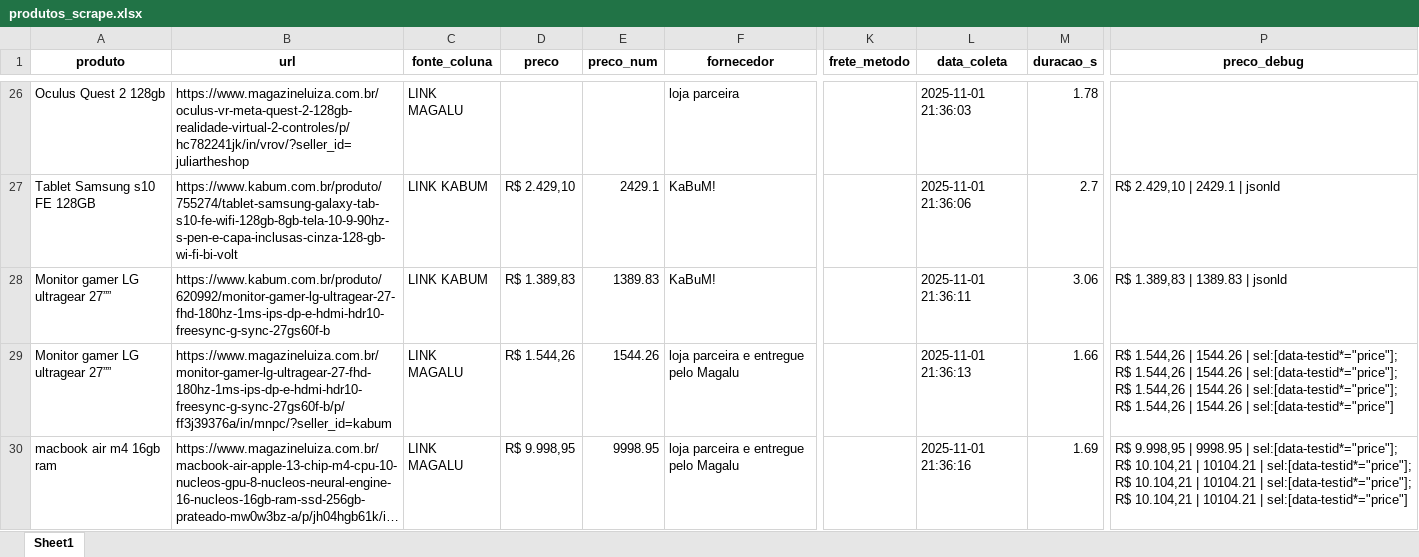
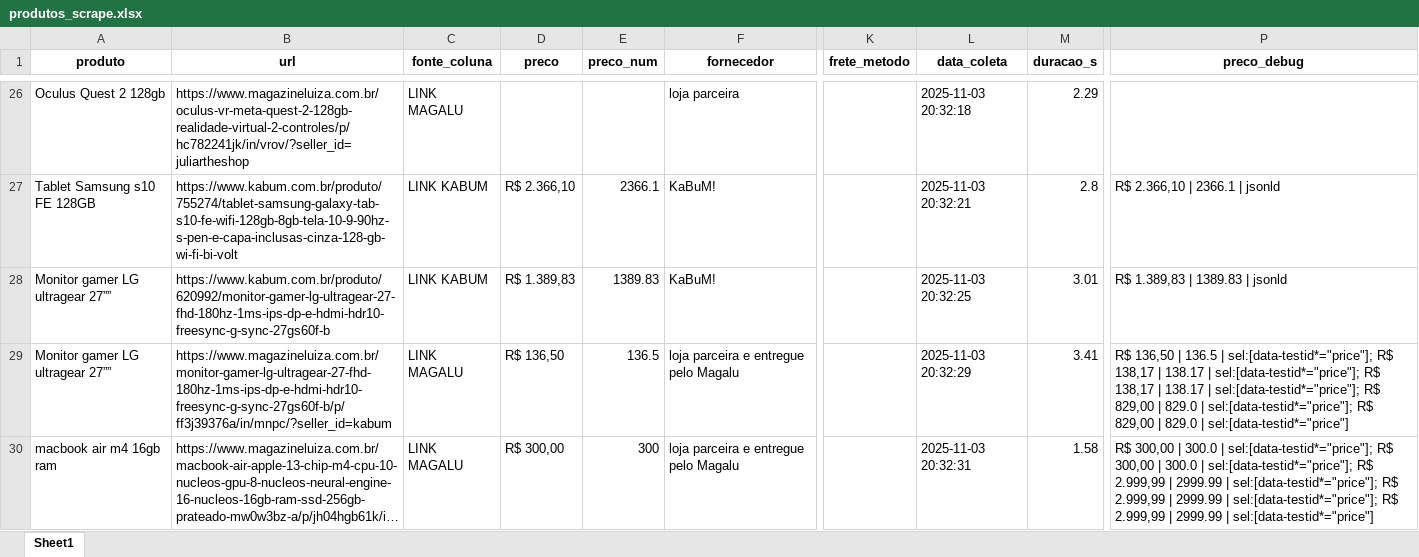
Before and after one commit to Kaiki2004/web-scraping, an Excel workbook: produtos_scrape.xlsx, sheet Sheet1, drawn as a sheet; only a part is shown, gaps mark what is left out; long unchanged cells end in …; values as stored, in another font and other column widths than the file's, no borders; the diff covers the shown part only; the diff names each change by its address in the sheet, - before the commit and + after, or states it on an @@ line.

```diff
--- a/produtos_scrape.xlsx (sheet Sheet1)
+++ b/produtos_scrape.xlsx (sheet Sheet1)
-L26 (data_coleta): 2025-11-01 21:36:03
+L26 (data_coleta): 2025-11-03 20:32:18
-M26 (duracao_s): 1.78
+M26 (duracao_s): 2.29
-D27 (preco): R$ 2.429,10
+D27 (preco): R$ 2.366,10
-E27 (preco_num): 2429.1
+E27 (preco_num): 2366.1
-L27 (data_coleta): 2025-11-01 21:36:06
+L27 (data_coleta): 2025-11-03 20:32:21
-M27 (duracao_s): 2.7
+M27 (duracao_s): 2.8
-P27 (preco_debug): R$ 2.429,10 | 2429.1 | jsonld
+P27 (preco_debug): R$ 2.366,10 | 2366.1 | jsonld
-L28 (data_coleta): 2025-11-01 21:36:11
+L28 (data_coleta): 2025-11-03 20:32:25
-M28 (duracao_s): 3.06
+M28 (duracao_s): 3.01
-D29 (preco): R$ 1.544,26
+D29 (preco): R$ 136,50
-E29 (preco_num): 1544.26
+E29 (preco_num): 136.5
-L29 (data_coleta): 2025-11-01 21:36:13
+L29 (data_coleta): 2025-11-03 20:32:29
-M29 (duracao_s): 1.66
+M29 (duracao_s): 3.41
-P29 (preco_debug): R$ 1.544,26 | 1544.26 | sel:[data-testid*="price"]; R$ 1.544,26 | 1544.26 | sel:[data-testid*="price"]; R$ 1.544,26 | 1544.26 | sel:[data-testid*="price"]; R$ 1.544,26 | 1544.26 | sel:[data-testid*="price"]
+P29 (preco_debug): R$ 136,50 | 136.5 | sel:[data-testid*="price"]; R$ 138,17 | 138.17 | sel:[data-testid*="price"]; R$ 138,17 | 138.17 | sel:[data-testid*="price"]; R$ 829,00 | 829.0 | sel:[data-testid*="price"]; R$ 829,00 | 829.0 | sel:[data-testid*="price"]
-D30 (preco): R$ 9.998,95
+D30 (preco): R$ 300,00
-E30 (preco_num): 9998.95
+E30 (preco_num): 300
-L30 (data_coleta): 2025-11-01 21:36:16
+L30 (data_coleta): 2025-11-03 20:32:31
-M30 (duracao_s): 1.69
+M30 (duracao_s): 1.58
-P30 (preco_debug): R$ 9.998,95 | 9998.95 | sel:[data-testid*="price"]; R$ 10.104,21 | 10104.21 | sel:[data-testid*="price"]; R$ 10.104,21 | 10104.21 | sel:[data-testid*="price"]; R$ 10.104,21 | 10104.21 | sel:[data-testid*="price"]
+P30 (preco_debug): R$ 300,00 | 300.0 | sel:[data-testid*="price"]; R$ 300,00 | 300.0 | sel:[data-testid*="price"]; R$ 2.999,99 | 2999.99 | sel:[data-testid*="price"]; R$ 2.999,99 | 2999.99 | sel:[data-testid*="price"]; R$ 2.999,99 | 2999.99 | sel:[data-testid*="price"]
```
Also changed, not shown: 62 edited cells elsewhere in this sheet, 20 other files.
